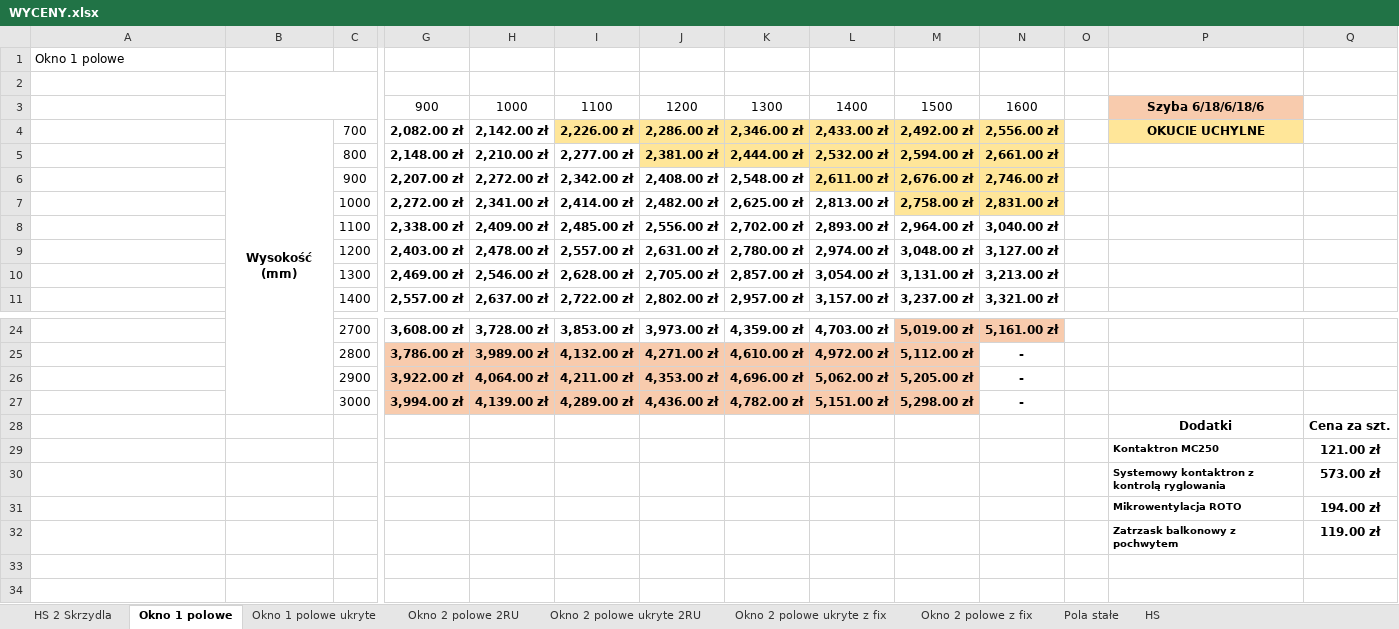
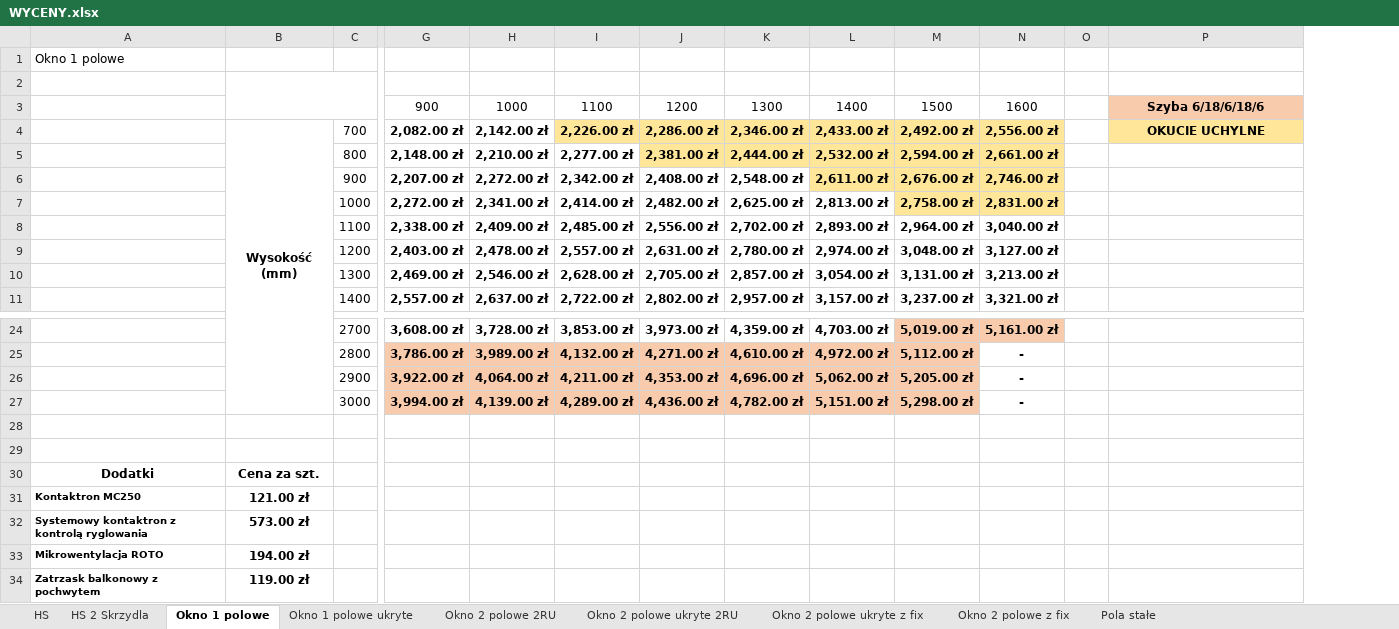
Before and after one commit to Linkusia/aluko-app, an Excel workbook: WYCENY.xlsx, sheet Okno 1 polowe, drawn as a sheet; only a part is shown, gaps mark what is left out; values as stored, in another font and other column widths than the file's, no borders; charts and pictures not drawn; removed rows and columns are numbered as before the commit, all else as after; rows hold the shown columns only; the diff names each change by its address in the sheet, - before the commit and + after, or states it on an @@ line.

Commit message:
dodatki i sumowanie

```diff
--- a/WYCENY.xlsx (sheet Okno 1 polowe)
+++ b/WYCENY.xlsx (sheet Okno 1 polowe)
@@ sheet tab order changed: HS | HS 2 Skrzydla | Okno 1 polowe | Okno 1 polowe ukryte | Okno 2 polowe 2RU | Okno 2 polowe ukryte 2RU | Okno 2 polowe ukryte z fix | Okno 2 polowe z fix | Pola stałe @@
-column Q, rows 28-29: Cena za szt. | 121.00 zł
-row 28:  |  |  |  |  |  |  |  |  |  |  |  | Dodatki | Cena za szt.
+row 28: (empty)
-row 29:  |  |  |  |  |  |  |  |  |  |  |  | Kontaktron MC250 | 121.00 zł
+row 29: (empty)
-row 30:  |  |  |  |  |  |  |  |  |  |  |  | Systemowy kontaktron z kontrolą ryglowania | 573.00 zł
-row 31:  |  |  |  |  |  |  |  |  |  |  |  | Mikrowentylacja ROTO | 194.00 zł
-row 32:  |  |  |  |  |  |  |  |  |  |  |  | Zatrzask balkonowy z pochwytem | 119.00 zł
+row 30: Dodatki | Cena za szt.
+row 31: Kontaktron MC250 | 121.00 zł
+row 32: Systemowy kontaktron z kontrolą ryglowania | 573.00 zł
+row 33: Mikrowentylacja ROTO | 194.00 zł
+row 34: Zatrzask balkonowy z pochwytem | 119.00 zł
```
Also changed, not shown: sheet HS, sheet HS 2 Skrzydla, sheet Okno 1 polowe ukryte, sheet Okno 2 polowe ukryte z fix, sheet Okno 2 polowe ukryte 2RU, sheet Okno 2 polowe 2RU, 1 more sheet, charts or pictures, 4 other files.
